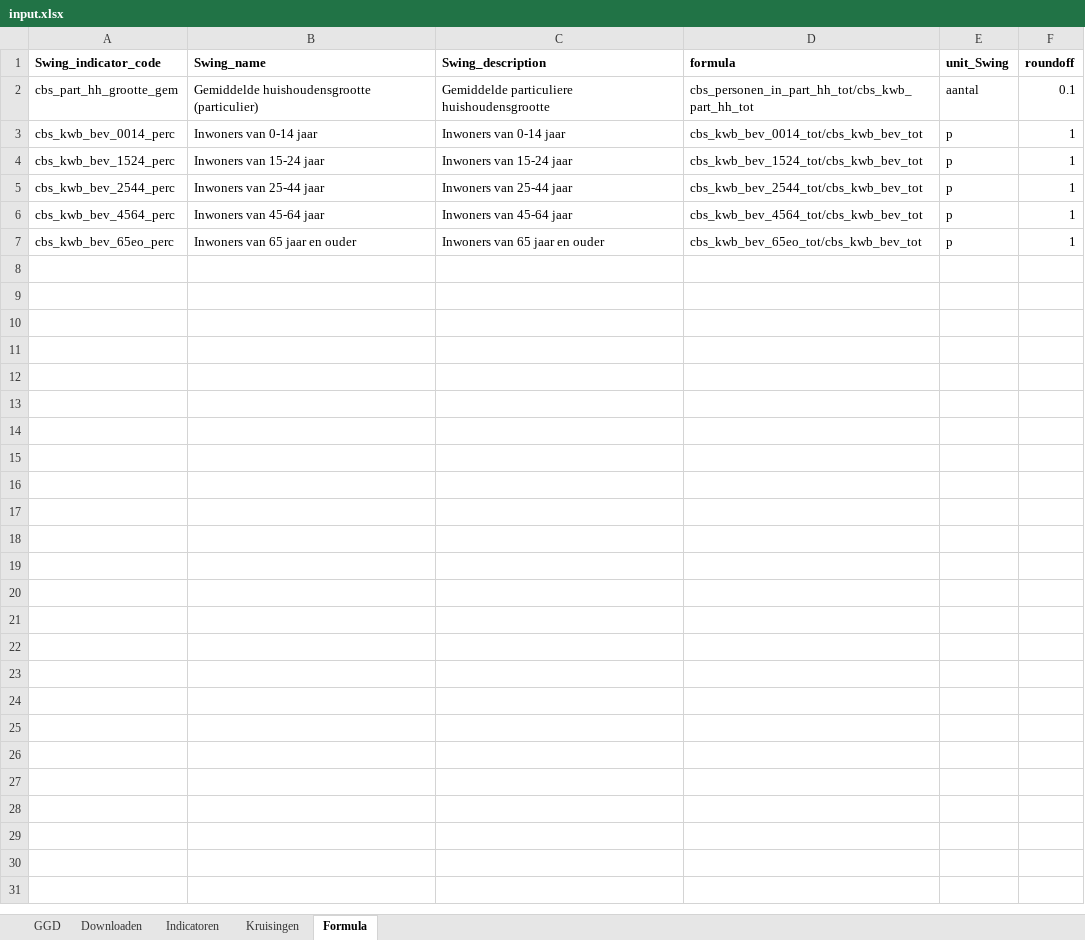
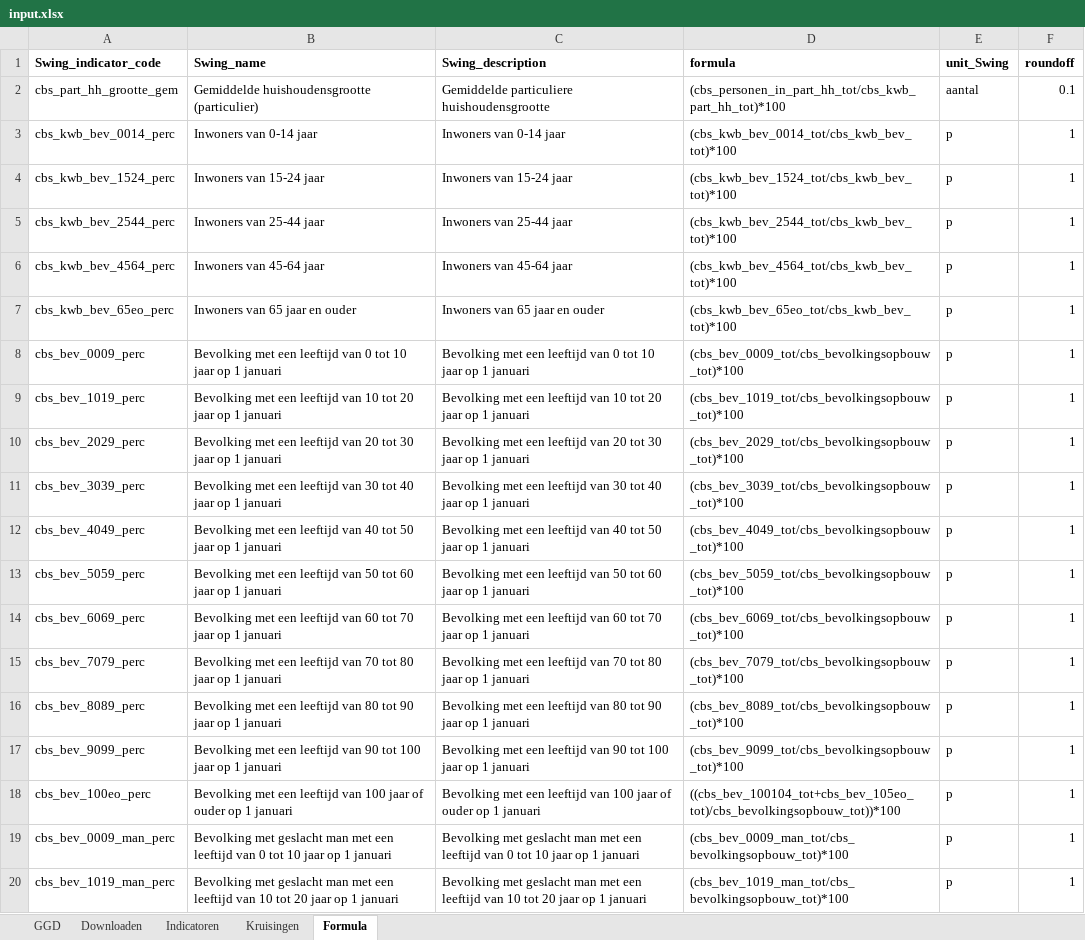
Before and after one commit to GGD-Limburg-Noord/CBS2Swing, an Excel workbook: data/openbaar/input.xlsx, sheet Formula, drawn as a sheet; only a part is shown; values as stored, in another font and other column widths than the file's, no borders; the diff covers the shown part only; the diff names each change by its address in the sheet, - before the commit and + after, or states it on an @@ line.

```diff
--- a/data/openbaar/input.xlsx (sheet Formula)
+++ b/data/openbaar/input.xlsx (sheet Formula)
-D2 (formula): cbs_personen_in_part_hh_tot/cbs_kwb_part_hh_tot
+D2 (formula): (cbs_personen_in_part_hh_tot/cbs_kwb_part_hh_tot)*100
-D3 (formula): cbs_kwb_bev_0014_tot/cbs_kwb_bev_tot
+D3 (formula): (cbs_kwb_bev_0014_tot/cbs_kwb_bev_tot)*100
-D4 (formula): cbs_kwb_bev_1524_tot/cbs_kwb_bev_tot
+D4 (formula): (cbs_kwb_bev_1524_tot/cbs_kwb_bev_tot)*100
-D5 (formula): cbs_kwb_bev_2544_tot/cbs_kwb_bev_tot
+D5 (formula): (cbs_kwb_bev_2544_tot/cbs_kwb_bev_tot)*100
-D6 (formula): cbs_kwb_bev_4564_tot/cbs_kwb_bev_tot
+D6 (formula): (cbs_kwb_bev_4564_tot/cbs_kwb_bev_tot)*100
-D7 (formula): cbs_kwb_bev_65eo_tot/cbs_kwb_bev_tot
+D7 (formula): (cbs_kwb_bev_65eo_tot/cbs_kwb_bev_tot)*100
+row 8: cbs_bev_0009_perc | Bevolking met een leeftijd van 0 tot 10 jaar op 1 januari | Bevolking met een leeftijd van 0 tot 10 jaar op 1 januari | (cbs_bev_0009_tot/cbs_bevolkingsopbouw_tot)*100 | p | 1
+row 9: cbs_bev_1019_perc | Bevolking met een leeftijd van 10 tot 20 jaar op 1 januari | Bevolking met een leeftijd van 10 tot 20 jaar op 1 januari | (cbs_bev_1019_tot/cbs_bevolkingsopbouw_tot)*100 | p | 1
+row 10: cbs_bev_2029_perc | Bevolking met een leeftijd van 20 tot 30 jaar op 1 januari | Bevolking met een leeftijd van 20 tot 30 jaar op 1 januari | (cbs_bev_2029_tot/cbs_bevolkingsopbouw_tot)*100 | p | 1
+row 11: cbs_bev_3039_perc | Bevolking met een leeftijd van 30 tot 40 jaar op 1 januari | Bevolking met een leeftijd van 30 tot 40 jaar op 1 januari | (cbs_bev_3039_tot/cbs_bevolkingsopbouw_tot)*100 | p | 1
+row 12: cbs_bev_4049_perc | Bevolking met een leeftijd van 40 tot 50 jaar op 1 januari | Bevolking met een leeftijd van 40 tot 50 jaar op 1 januari | (cbs_bev_4049_tot/cbs_bevolkingsopbouw_tot)*100 | p | 1
+row 13: cbs_bev_5059_perc | Bevolking met een leeftijd van 50 tot 60 jaar op 1 januari | Bevolking met een leeftijd van 50 tot 60 jaar op 1 januari | (cbs_bev_5059_tot/cbs_bevolkingsopbouw_tot)*100 | p | 1
+row 14: cbs_bev_6069_perc | Bevolking met een leeftijd van 60 tot 70 jaar op 1 januari | Bevolking met een leeftijd van 60 tot 70 jaar op 1 januari | (cbs_bev_6069_tot/cbs_bevolkingsopbouw_tot)*100 | p | 1
+row 15: cbs_bev_7079_perc | Bevolking met een leeftijd van 70 tot 80 jaar op 1 januari | Bevolking met een leeftijd van 70 tot 80 jaar op 1 januari | (cbs_bev_7079_tot/cbs_bevolkingsopbouw_tot)*100 | p | 1
+row 16: cbs_bev_8089_perc | Bevolking met een leeftijd van 80 tot 90 jaar op 1 januari | Bevolking met een leeftijd van 80 tot 90 jaar op 1 januari | (cbs_bev_8089_tot/cbs_bevolkingsopbouw_tot)*100 | p | 1
+row 17: cbs_bev_9099_perc | Bevolking met een leeftijd van 90 tot 100 jaar op 1 januari | Bevolking met een leeftijd van 90 tot 100 jaar op 1 januari | (cbs_bev_9099_tot/cbs_bevolkingsopbouw_tot)*100 | p | 1
+row 18: cbs_bev_100eo_perc | Bevolking met een leeftijd van 100 jaar of ouder op 1 januari | Bevolking met een leeftijd van 100 jaar of ouder op 1 januari | ((cbs_bev_100104_tot+cbs_bev_105eo_tot)/cbs_bevolkingsopbouw_tot))*100 | p | 1
+row 19: cbs_bev_0009_man_perc | Bevolking met geslacht man met een leeftijd van 0 tot 10 jaar op 1 januari | Bevolking met geslacht man met een leeftijd van 0 tot 10 jaar op 1 januari | (cbs_bev_0009_man_tot/cbs_bevolkingsopbouw_tot)*100 | p | 1
+row 20: cbs_bev_1019_man_perc | Bevolking met geslacht man met een leeftijd van 10 tot 20 jaar op 1 januari | Bevolking met geslacht man met een leeftijd van 10 tot 20 jaar op 1 januari | (cbs_bev_1019_man_tot/cbs_bevolkingsopbouw_tot)*100 | p | 1
```
Also changed, not shown: 20 added rows elsewhere in this sheet, sheet Kruisingen, sheet Indicatoren, 2 other files.
